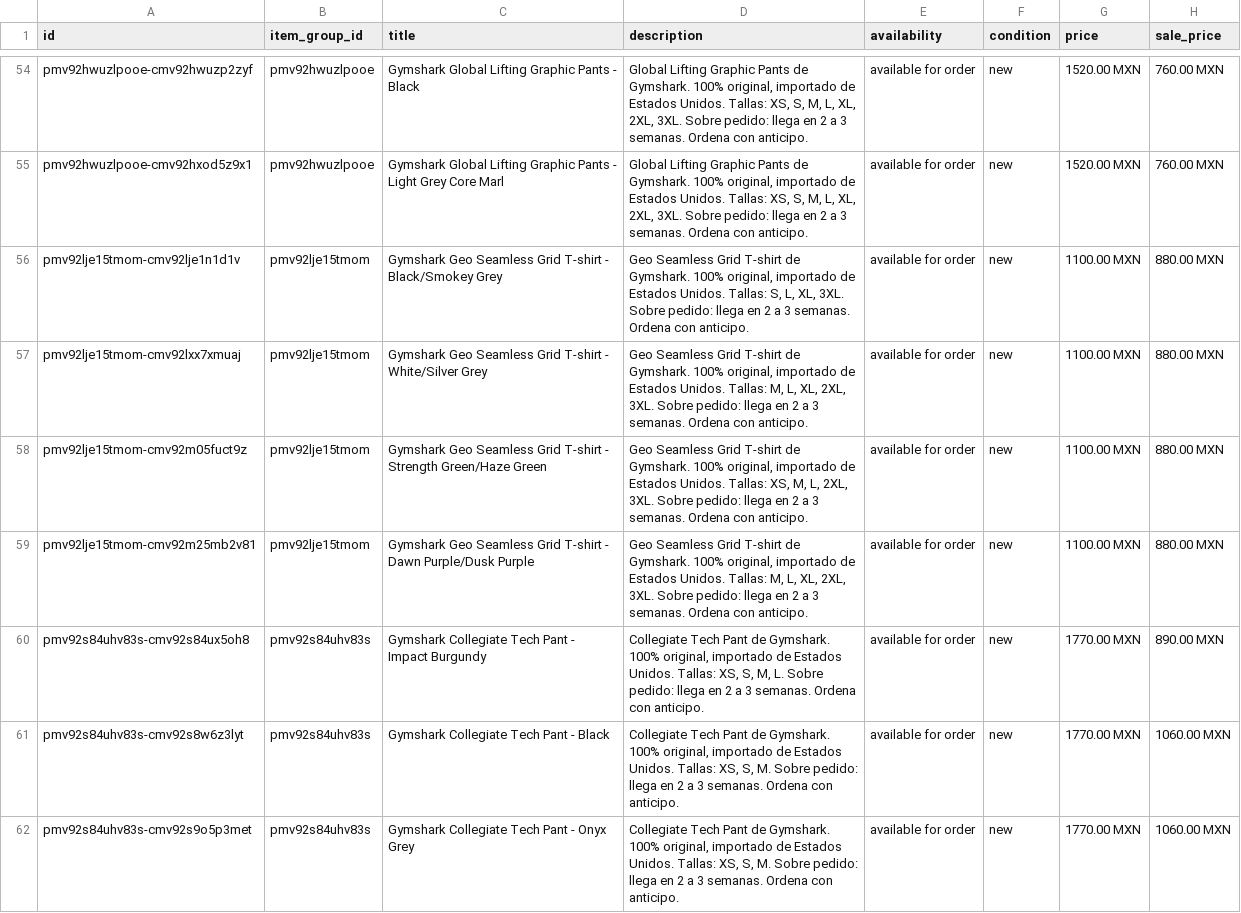
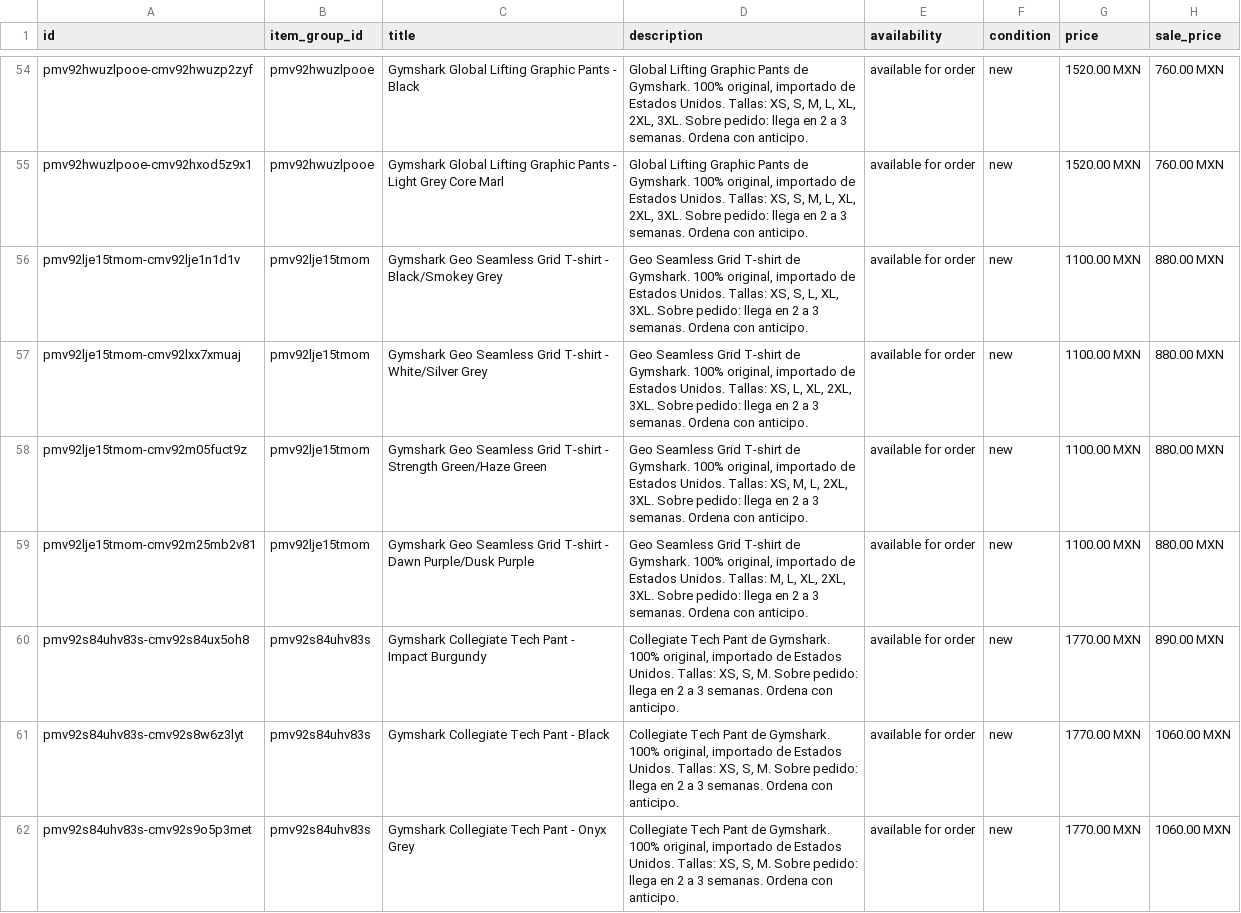
Before and after one commit to FITWEARMX/tienda, a CSV file: facebook.csv, drawn as a sheet; only a part is shown, gaps mark what is left out; the diff covers the shown part only; the diff names each change by its address in the sheet, - before the commit and + after, or states it on an @@ line.

Commit message:
Actualizar tienda (342 productos)

```diff
--- a/facebook.csv
+++ b/facebook.csv
-D56 (description): …Unidos. Tallas: S, L,…
+D56 (description): …Unidos. Tallas: XS, S, L,…
-D57 (description): …Unidos. Tallas: M, L, XL,…
+D57 (description): …Unidos. Tallas: XS, L, XL,…
-D60 (description): …XS, S, M, L. Sobre pedido:…
+D60 (description): …XS, S, M. Sobre pedido:…
```
Also changed, not shown: 28 edited cells elsewhere in this file, 2 other files.
